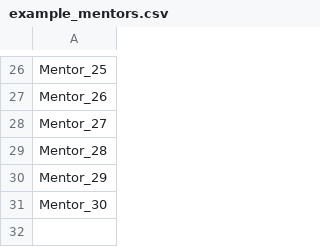
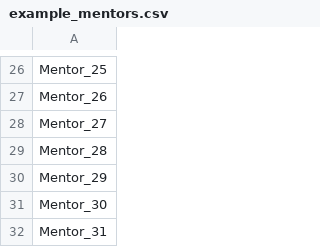
Before and after one commit to MDF512/DET860_Mentorship_Asignment, a CSV file: example_mentors.csv, drawn as a sheet; only a part is shown, gaps mark what is left out; the diff names each change by its address in the sheet, - before the commit and + after, or states it on an @@ line.

```diff
--- a/example_mentors.csv
+++ b/example_mentors.csv
+row 32: Mentor_31
```
Also changed, not shown: example_mentees.csv, 2 other files.
